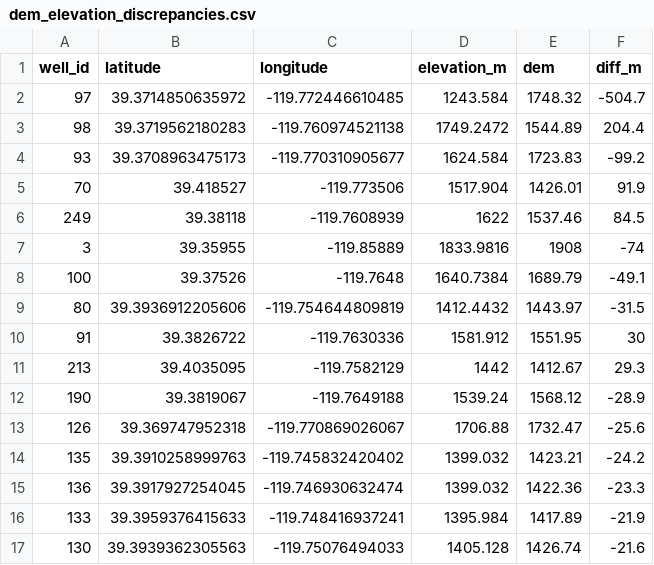
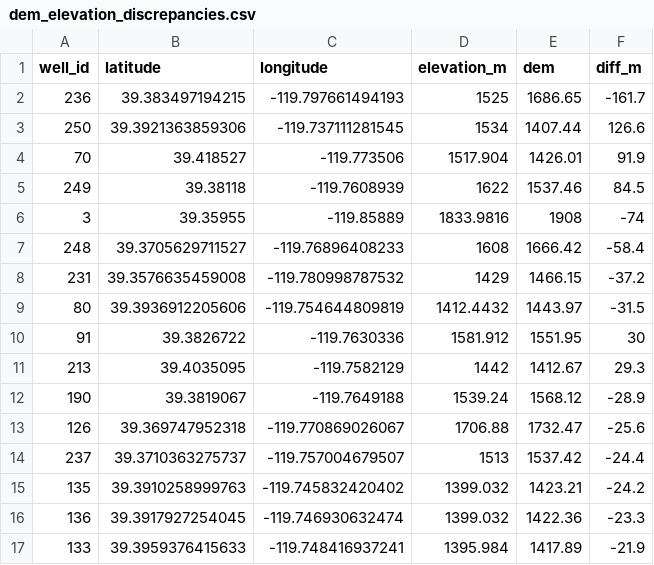
Before and after one commit to tylerirvin543/Steamboat_Creek_Geochemistry_Database, a CSV file: data/derived/dem_elevation_discrepancies.csv, drawn as a sheet; only a part is shown; the shorter side is filled out with more unchanged rows; removed rows and columns are numbered as before the commit, all else as after; the diff names each change by its address in the sheet, - before the commit and + after, or states it on an @@ line.

```diff
--- a/data/derived/dem_elevation_discrepancies.csv
+++ b/data/derived/dem_elevation_discrepancies.csv
-row 2: 97 | 39.3714850635972 | -119.772446610485 | 1243.584 | 1748.32 | -504.7
-row 3: 98 | 39.3719562180283 | -119.760974521138 | 1749.2472 | 1544.89 | 204.4
-row 4: 93 | 39.3708963475173 | -119.770310905677 | 1624.584 | 1723.83 | -99.2
+row 2: 236 | 39.383497194215 | -119.797661494193 | 1525 | 1686.65 | -161.7
+row 3: 250 | 39.3921363859306 | -119.737111281545 | 1534 | 1407.44 | 126.6
-row 8: 100 | 39.37526 | -119.7648 | 1640.7384 | 1689.79 | -49.1
+row 7: 248 | 39.3705629711527 | -119.76896408233 | 1608 | 1666.42 | -58.4
+row 8: 231 | 39.3576635459008 | -119.780998787532 | 1429 | 1466.15 | -37.2
+row 14: 237 | 39.3710363275737 | -119.757004679507 | 1513 | 1537.42 | -24.4
```
Also changed, not shown: data/raw/locations/location_aliases.csv, 58 other files.
